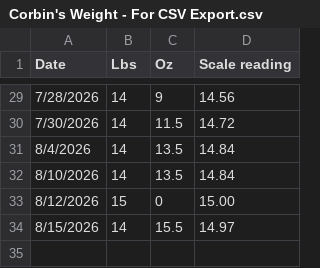
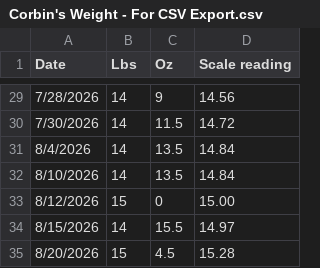
Before and after one commit to Bradford-Howe/Pregnancy, a CSV file: Corbin's Weight - For CSV Export.csv, drawn as a sheet; only a part is shown, gaps mark what is left out.

Commit message:
Fresh data

```diff
--- a/Corbin's Weight - For CSV Export.csv
+++ b/Corbin's Weight - For CSV Export.csv
@@ -34 +34,2 @@ Date,Lbs ,Oz,Scale reading
 8/15/2026,14,15.5,14.97
+8/20/2026,15,4.5,15.28
```
Also changed, not shown: 2 other files.
